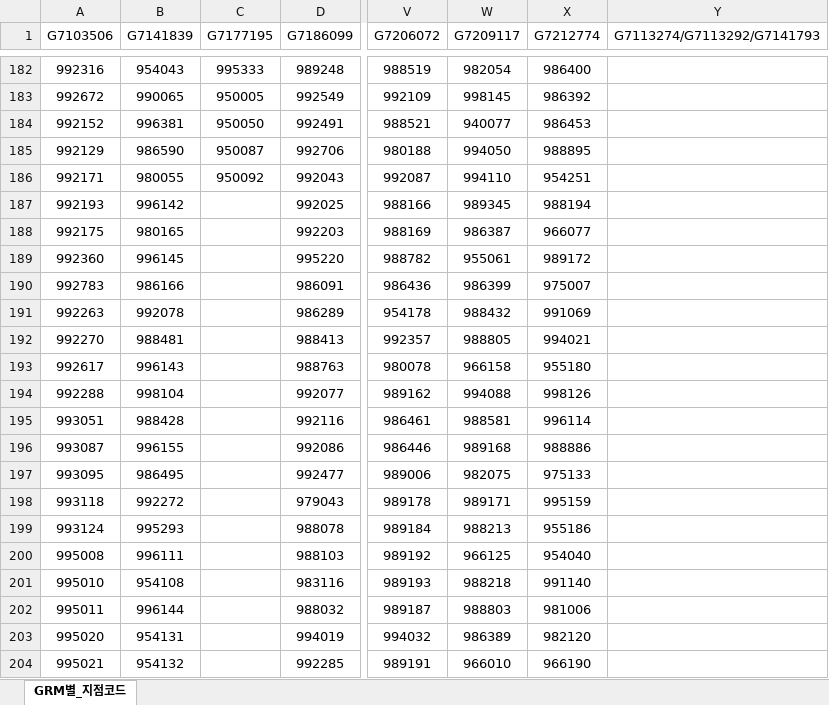
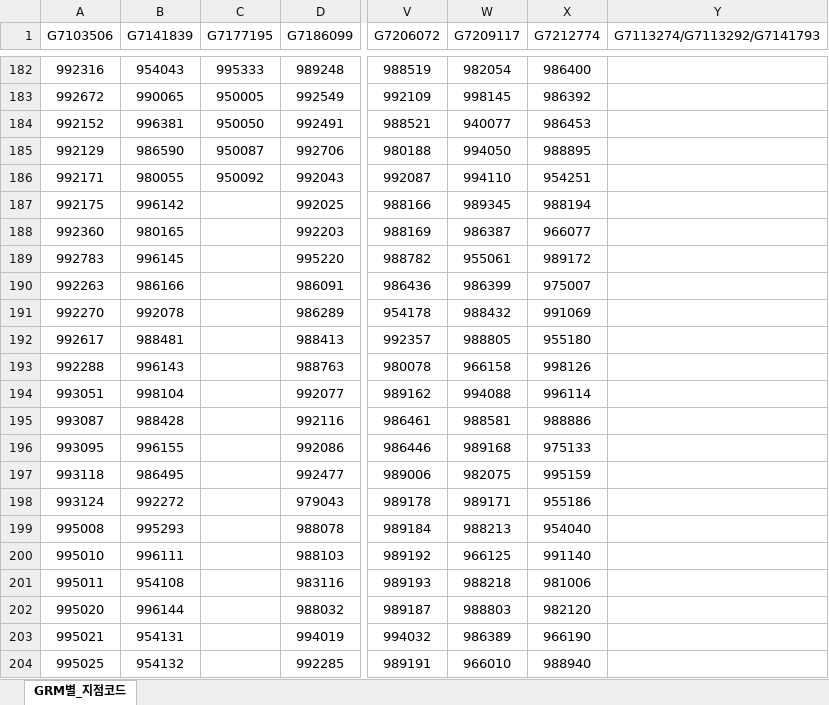
Before and after one commit to NyangGyu/HanaContactMng, an Excel workbook: GRM_Data.xlsx, sheet GRM별_지점코드, drawn as a sheet; only a part is shown, gaps mark what is left out; values as stored, in another font and other column widths than the file's, no borders; the diff covers the shown part only; the diff names each change by its address in the sheet, - before the commit and + after, or states it on an @@ line.

Commit message:
Add files via upload

```diff
--- a/GRM_Data.xlsx (sheet GRM별_지점코드)
+++ b/GRM_Data.xlsx (sheet GRM별_지점코드)
-A187 (G7103506): 992193
+A187 (G7103506): 992175
-A188 (G7103506): 992175
+A188 (G7103506): 992360
-A189 (G7103506): 992360
+A189 (G7103506): 992783
-A190 (G7103506): 992783
+A190 (G7103506): 992263
-A191 (G7103506): 992263
+A191 (G7103506): 992270
-A192 (G7103506): 992270
+A192 (G7103506): 992617
-X192 (G7212774): 994021
+X192 (G7212774): 955180
-A193 (G7103506): 992617
+A193 (G7103506): 992288
-X193 (G7212774): 955180
+X193 (G7212774): 998126
-A194 (G7103506): 992288
+A194 (G7103506): 993051
-X194 (G7212774): 998126
+X194 (G7212774): 996114
-A195 (G7103506): 993051
+A195 (G7103506): 993087
-X195 (G7212774): 996114
+X195 (G7212774): 988886
-A196 (G7103506): 993087
+A196 (G7103506): 993095
-X196 (G7212774): 988886
+X196 (G7212774): 975133
-A197 (G7103506): 993095
+A197 (G7103506): 993118
-X197 (G7212774): 975133
+X197 (G7212774): 995159
-A198 (G7103506): 993118
+A198 (G7103506): 993124
-X198 (G7212774): 995159
+X198 (G7212774): 955186
-A199 (G7103506): 993124
+A199 (G7103506): 995008
-X199 (G7212774): 955186
+X199 (G7212774): 954040
-A200 (G7103506): 995008
+A200 (G7103506): 995010
-X200 (G7212774): 954040
+X200 (G7212774): 991140
-A201 (G7103506): 995010
+A201 (G7103506): 995011
-X201 (G7212774): 991140
+X201 (G7212774): 981006
-A202 (G7103506): 995011
+A202 (G7103506): 995020
-X202 (G7212774): 981006
+X202 (G7212774): 982120
-A203 (G7103506): 995020
+A203 (G7103506): 995021
-X203 (G7212774): 982120
+X203 (G7212774): 966190
-A204 (G7103506): 995021
+A204 (G7103506): 995025
-X204 (G7212774): 966190
+X204 (G7212774): 988940
```
Also changed, not shown: 1 added row and 347 edited cells elsewhere in this sheet.
